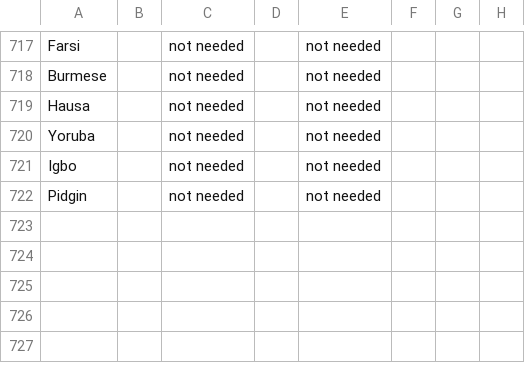
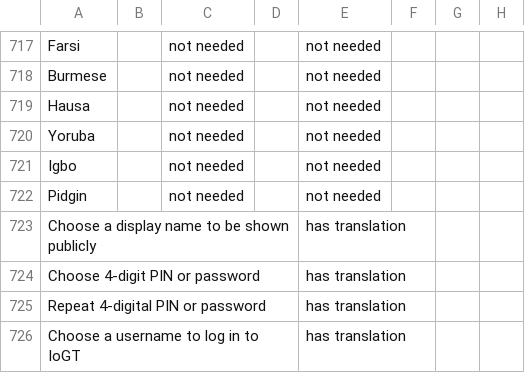
Before and after one commit to unicef/iogt, a CSV file: common/translation_utils/translation_status.csv, drawn as a sheet; only a part is shown, gaps mark what is left out.

```diff
--- a/common/translation_utils/translation_status.csv
+++ b/common/translation_utils/translation_status.csv
@@ -722 +722,5 @@ Igbo,,not needed,,not needed,,,
 Pidgin,,not needed,,not needed,,,
+Choose a display name to be shown publicly,,,,has translation,,,
+Choose 4-digit PIN or password,,,,has translation,,,
+Repeat 4-digital PIN or password,,,,has translation,,,
+Choose a username to log in to IoGT,,,,has translation,,,
```
Also changed, not shown: 6 other files.
